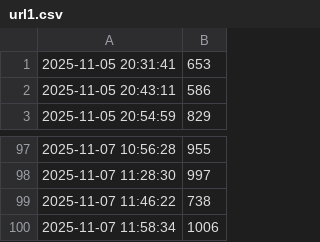
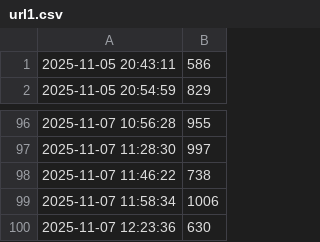
Before and after one commit to pavelkarafiat/websiteLatencyMonitor, a CSV file: latency_logs/url1.csv, drawn as a sheet; only a part is shown, gaps mark what is left out.

```diff
--- a/latency_logs/url1.csv
+++ b/latency_logs/url1.csv
@@ -1,2 +1 @@
-"2025-11-05 20:31:41",653
 "2025-11-05 20:43:11",586
@@ -100 +99,2 @@
 "2025-11-07 11:58:34",1006
+"2025-11-07 12:23:36",630
```
Also changed, not shown: latency_logs/url2.csv, latency_logs/url3.csv, 2 other files.
